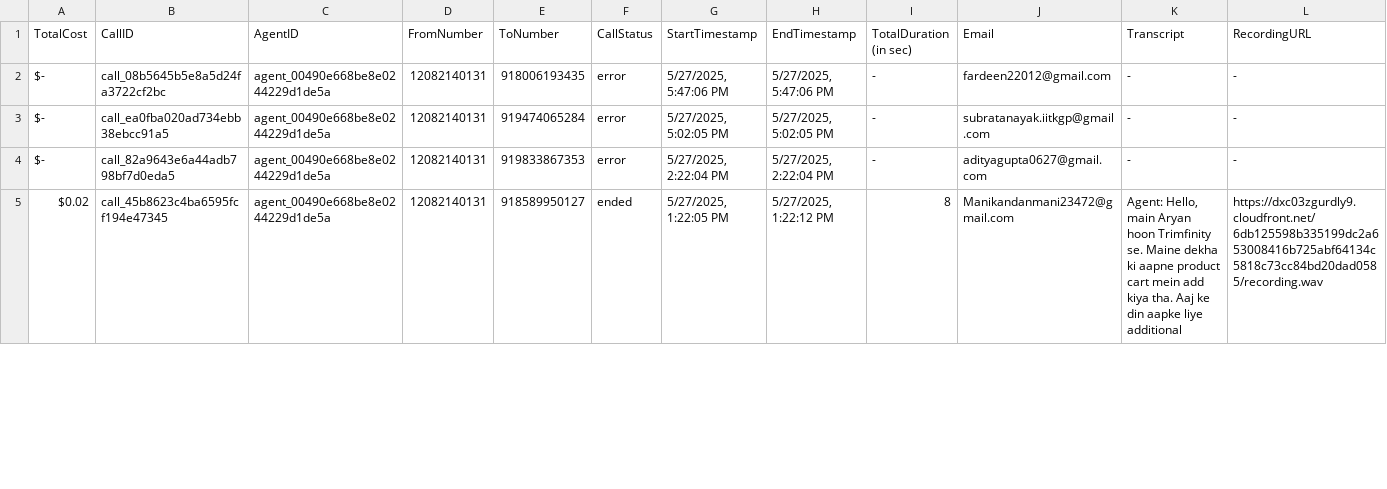
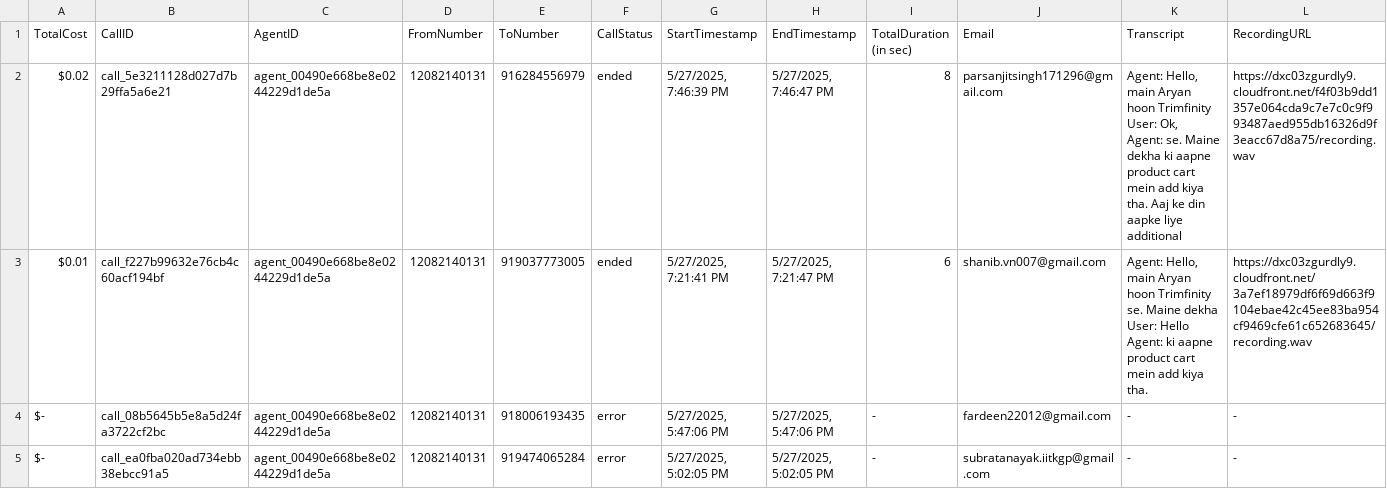
Before and after one commit to Urban-gabru-yog/Trimfinity_Dashboard_1104, a CSV file: data/call_data.csv, drawn as a sheet; only a part is shown; the shorter side is filled out with more unchanged rows; rows hold the shown columns only; ↵ is a line break in a cell; the diff names each change by its address in the sheet, - before the commit and + after, or states it on an @@ line.

```diff
--- a/data/call_data.csv
+++ b/data/call_data.csv
+row 2: $0.02 | call_5e3211128d027d7b29ffa5a6e21 | agent_00490e668be8e0244229d1de5a | 12082140131 | 916284556979 | ended | 5/27/2025, 7:46:39 PM | 5/27/2025, 7:46:47 PM | 8 | parsanjitsingh171296@gmail.com | Agent: Hello, main Aryan hoon Trimfinity ↵ User: Ok, ↵ Agent: se. Maine dekha ki aapne product cart mein add kiya tha. Aaj ke din aapke liye additional | https://dxc03zgurdly9.cloudfront.net/f4f03b9dd1357e064cda9c7e7c0c9f993487aed955db16326d9f3eacc67d8a75/recording.wav
+row 3: $0.01 | call_f227b99632e76cb4c60acf194bf | agent_00490e668be8e0244229d1de5a | 12082140131 | 919037773005 | ended | 5/27/2025, 7:21:41 PM | 5/27/2025, 7:21:47 PM | 6 | shanib.vn007@gmail.com | Agent: Hello, main Aryan hoon Trimfinity se. Maine dekha ↵ User: Hello ↵ Agent: ki aapne product cart mein add kiya tha. | https://dxc03zgurdly9.cloudfront.net/3a7ef18979df6f69d663f9104ebae42c45ee83ba954cf9469cfe61c652683645/recording.wav
```
Also changed, not shown: 2 other files.
